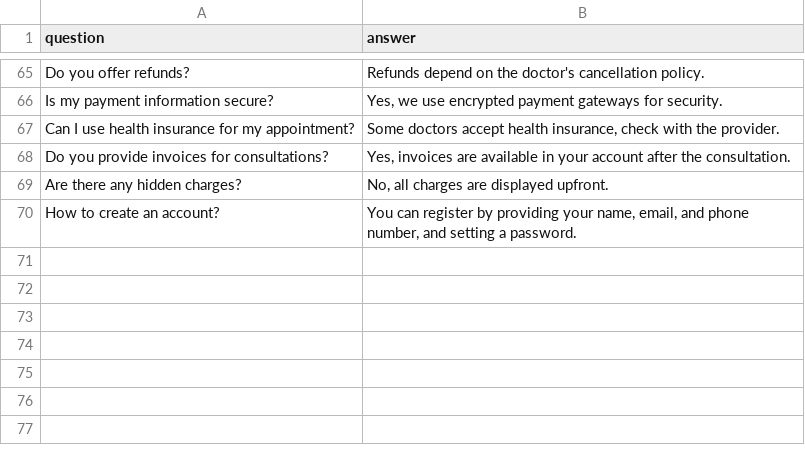
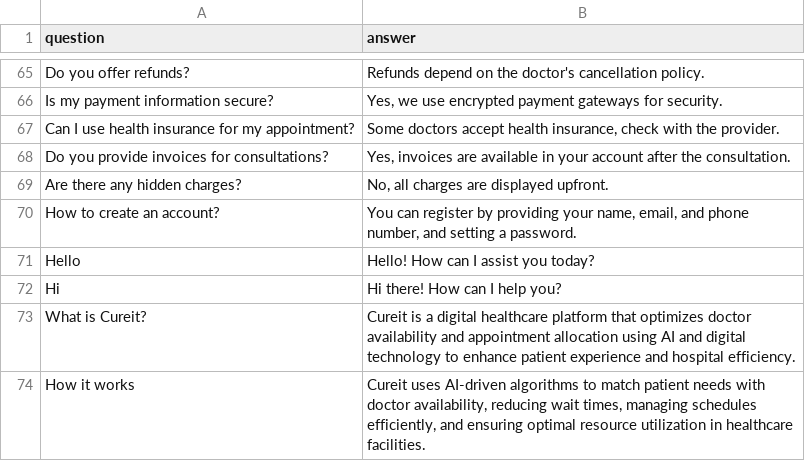
Before and after one commit to Invincible1602/Hackofiesta, a CSV file: chatbot/improved_faq-1.csv, drawn as a sheet; only a part is shown, gaps mark what is left out; the diff names each change by its address in the sheet, - before the commit and + after, or states it on an @@ line.

Commit message:
Refactor FAQ data and chatbot functionality
- Update FAQ data with additional questions and answers
- Add greeting messages for chatbot interactions
- Provide information about Cureit platform and how it works

```diff
--- a/chatbot/improved_faq-1.csv
+++ b/chatbot/improved_faq-1.csv
+row 71: Hello | Hello! How can I assist you today?
+row 72: Hi | Hi there! How can I help you?
+row 73: What is Cureit? | Cureit is a digital healthcare platform that optimizes doctor availability and appointment allocation using AI and digital technology to enhance patient experience and hospital efficiency.
+row 74: How it works | Cureit uses AI-driven algorithms to match patient needs with doctor availability, reducing wait times, managing schedules efficiently, and ensuring optimal resource utilization in healthcare facilities.
```
